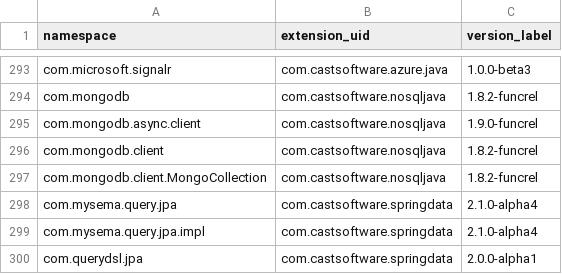
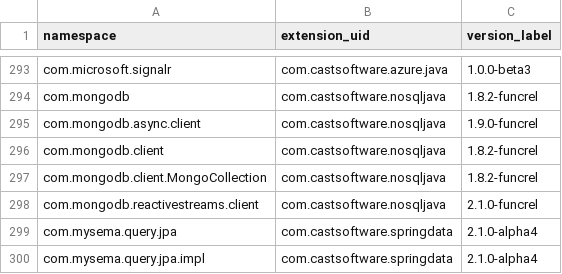
Before and after one commit to CAST-projects/QRPortal, a CSV file: rest/extend/reports/api-namespaces.csv, drawn as a sheet; only a part is shown, gaps mark what is left out; the shorter side is filled out with more unchanged rows; the diff names each change by its address in the sheet, - before the commit and + after, or states it on an @@ line.

Commit message:
Automatic commit from job CAIP_Tool_Build_QRPortal_Data BuildNumber=6369

```diff
--- a/rest/extend/reports/api-namespaces.csv
+++ b/rest/extend/reports/api-namespaces.csv
+row 298: com.mongodb.reactivestreams.client | com.castsoftware.nosqljava | 2.1.0-funcrel
```
Also changed, not shown: 6 other files.
